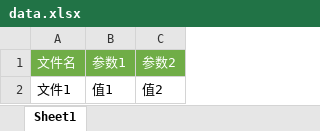
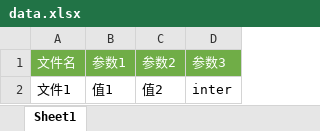
Before and after one commit to yasz/helper, an Excel workbook: data/data.xlsx, sheet Sheet1, drawn as a sheet; values as stored, in another font and other column widths than the file's, no borders; the diff names each change by its address in the sheet, - before the commit and + after, or states it on an @@ line.

```diff
--- a/data/data.xlsx (sheet Sheet1)
+++ b/data/data.xlsx (sheet Sheet1)
+column D (参数3), row 2: inter
```
Also changed, not shown: 19 other files.
